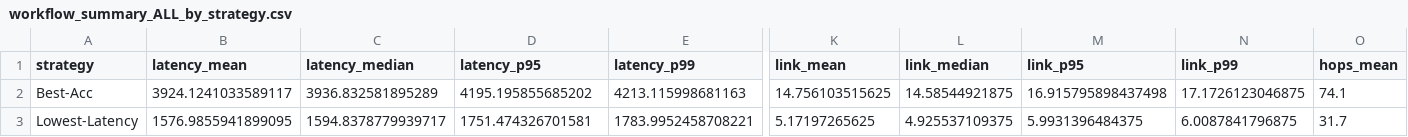
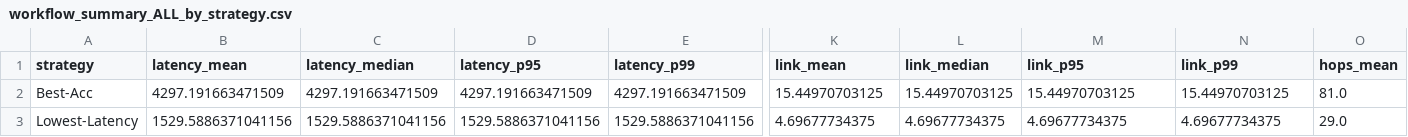
Before and after one commit to polaris-slo-cloud/via-lactea, a CSV file: experiments/results/sat20_edge20_cloud10_seed42/workflow_summary_ALL_by_strategy.csv, drawn as a sheet; only a part is shown, gaps mark what is left out; the diff covers the shown part only; the diff names each change by its address in the sheet, - before the commit and + after, or states it on an @@ line.

```diff
--- a/experiments/results/sat20_edge20_cloud10_seed42/workflow_summary_ALL_by_strategy.csv
+++ b/experiments/results/sat20_edge20_cloud10_seed42/workflow_summary_ALL_by_strategy.csv
-B2 (latency_mean): 3924.1241033589117
+B2 (latency_mean): 4297.191663471509
-C2 (latency_median): 3936.832581895289
+C2 (latency_median): 4297.191663471509
-D2 (latency_p95): 4195.195855685202
+D2 (latency_p95): 4297.191663471509
-E2 (latency_p99): 4213.115998681163
+E2 (latency_p99): 4297.191663471509
-K2 (link_mean): 14.756103515625
+K2 (link_mean): 15.44970703125
-L2 (link_median): 14.58544921875
+L2 (link_median): 15.44970703125
-M2 (link_p95): 16.915795898437498
+M2 (link_p95): 15.44970703125
-N2 (link_p99): 17.1726123046875
+N2 (link_p99): 15.44970703125
-O2 (hops_mean): 74.1
+O2 (hops_mean): 81.0
-B3 (latency_mean): 1576.9855941899095
+B3 (latency_mean): 1529.5886371041156
-C3 (latency_median): 1594.8378779939717
+C3 (latency_median): 1529.5886371041156
-D3 (latency_p95): 1751.474326701581
+D3 (latency_p95): 1529.5886371041156
-E3 (latency_p99): 1783.9952458708221
+E3 (latency_p99): 1529.5886371041156
-K3 (link_mean): 5.17197265625
+K3 (link_mean): 4.69677734375
-L3 (link_median): 4.925537109375
+L3 (link_median): 4.69677734375
-M3 (link_p95): 5.9931396484375
+M3 (link_p95): 4.69677734375
-N3 (link_p99): 6.0087841796875
+N3 (link_p99): 4.69677734375
-O3 (hops_mean): 31.7
+O3 (hops_mean): 29.0
```
Also changed, not shown: 84 edited cells elsewhere in this file, experiments/results/sat100_edge20_cloud10_seed42/task_summary_latency_by_strategy_profile.csv, experiments/results/sat20_edge20_cloud10_seed42/task_summary_ALL_by_strategy_profile.csv, 21 other files.
